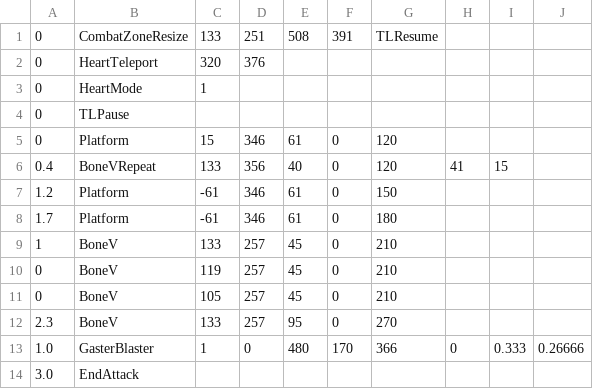
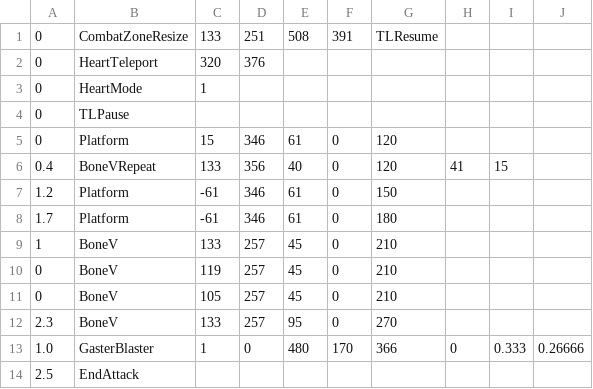
Before and after one commit to mario1D240/test-mr.man, a CSV file: ut_sans_platforms1.csv, drawn as a sheet.

Commit message:
Update ut_sans_platforms1.csv

```diff
--- a/ut_sans_platforms1.csv
+++ b/ut_sans_platforms1.csv
@@ -13,2 +13,2 @@
 1.0,GasterBlaster,1,0,480,170,366,0,0.333,0.26666
-3.0,EndAttack,,,,,,,
+2.5,EndAttack,,,,,,,
```
